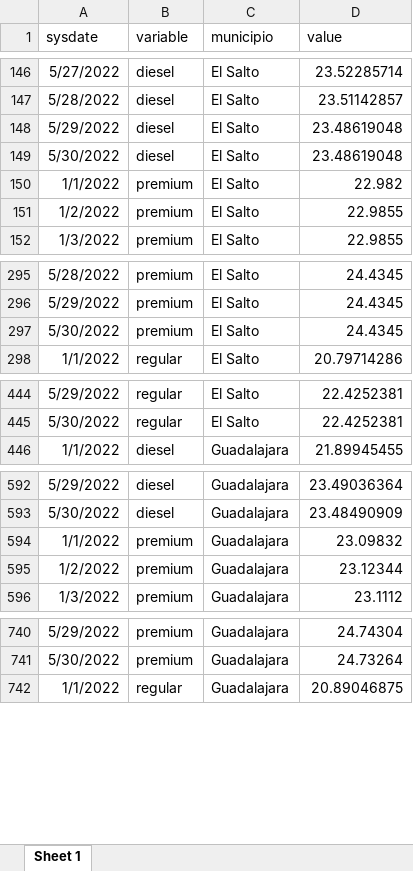
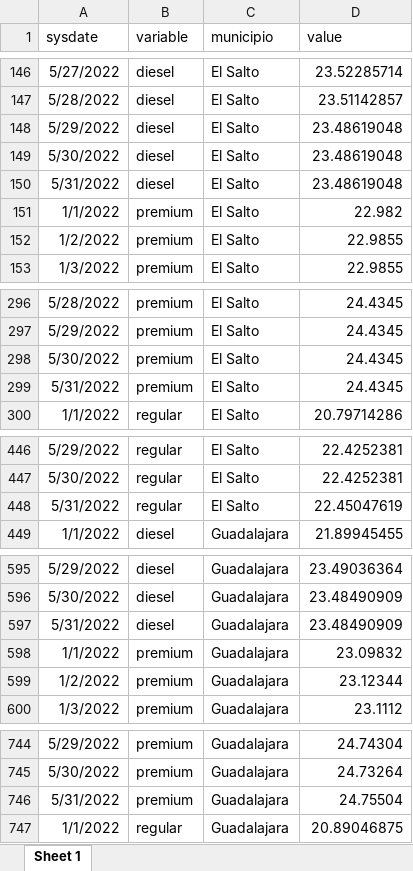
Before and after one commit to DIEEF-IIEG/SIE, an Excel workbook: GasAmg.xlsx, sheet Sheet 1, drawn as a sheet; only a part is shown, gaps mark what is left out; values as stored, in another font and other column widths than the file's, no borders; the diff covers the shown part only; the diff names each change by its address in the sheet, - before the commit and + after, or states it on an @@ line.

```diff
--- a/GasAmg.xlsx (sheet Sheet 1)
+++ b/GasAmg.xlsx (sheet Sheet 1)
+row 150: 5/31/2022 | diesel | El Salto | 23.48619048
+row 299: 5/31/2022 | premium | El Salto | 24.4345
+row 448: 5/31/2022 | regular | El Salto | 22.45047619
+row 597: 5/31/2022 | diesel | Guadalajara | 23.48490909
+row 746: 5/31/2022 | premium | Guadalajara | 24.75504
```
Also changed, not shown: 13 added rows elsewhere in this sheet, promedio.xlsx.
